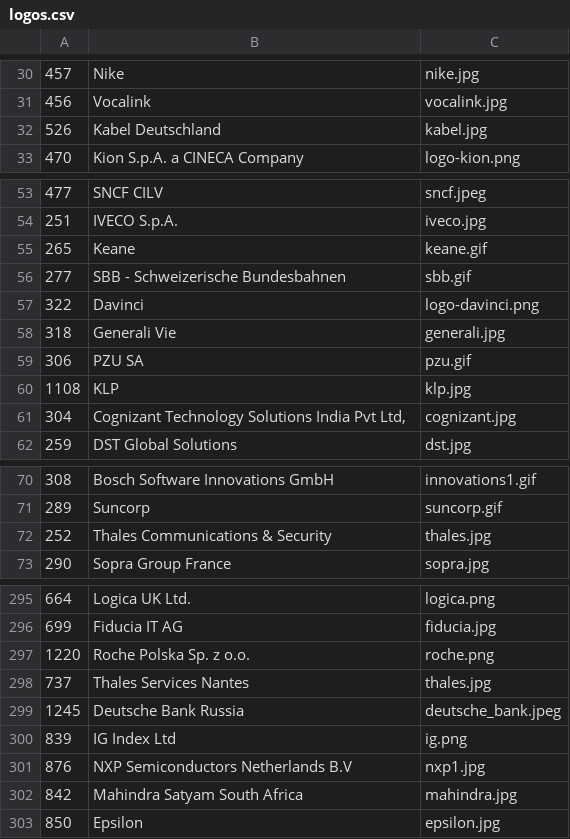
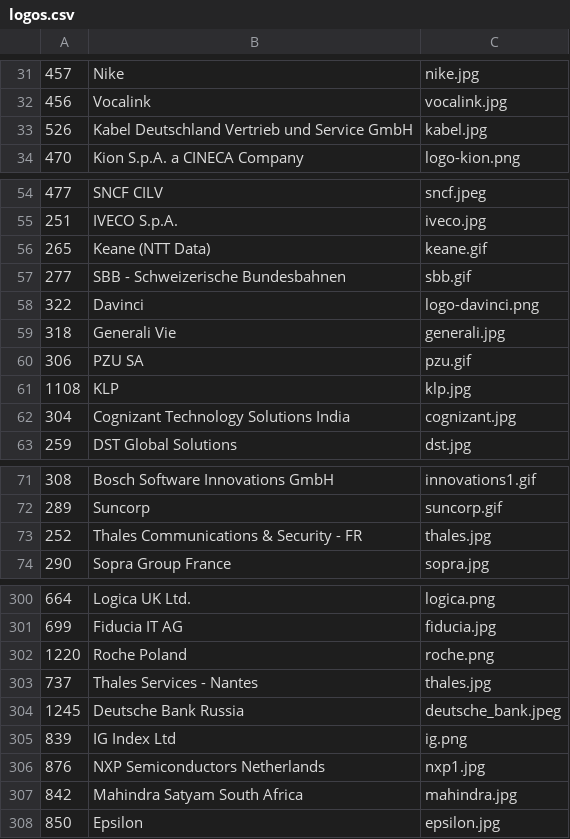
Before and after one commit to SonarSource/websites, a CSV file: _scripts/logos.csv, drawn as a sheet; only a part is shown, gaps mark what is left out; the diff covers the shown part only.

```diff
--- a/_scripts/logos.csv
+++ b/_scripts/logos.csv
@@ -31,3 +32,3 @@
 "456","Vocalink","vocalink.jpg"
-"526","Kabel Deutschland","kabel.jpg"
+"526","Kabel Deutschland Vertrieb und Service GmbH","kabel.jpg"
 "470","Kion S.p.A. a CINECA Company","logo-kion.png"
@@ -54,3 +55,3 @@
 "251","IVECO S.p.A.","iveco.jpg"
-"265","Keane","keane.gif"
+"265","Keane (NTT Data)","keane.gif"
 "277","SBB - Schweizerische Bundesbahnen","sbb.gif"
@@ -60,3 +61,3 @@
 "1108","KLP","klp.jpg"
-"304","Cognizant Technology Solutions India Pvt Ltd,","cognizant.jpg"
+"304","Cognizant Technology Solutions India","cognizant.jpg"
 "259","DST Global Solutions","dst.jpg"
@@ -71,3 +72,3 @@
 "289","Suncorp","suncorp.gif"
-"252","Thales Communications & Security","thales.jpg"
+"252","Thales Communications & Security - FR","thales.jpg"
 "290","Sopra Group France","sopra.jpg"
@@ -296,7 +301,7 @@
 "699","Fiducia IT AG","fiducia.jpg"
-"1220","Roche Polska Sp. z o.o.","roche.png"
-"737","Thales Services Nantes","thales.jpg"
+"1220","Roche Poland","roche.png"
+"737","Thales Services - Nantes","thales.jpg"
 "1245","Deutsche Bank Russia","deutsche_bank.jpeg"
 "839","IG Index Ltd","ig.png"
-"876","NXP Semiconductors Netherlands B.V","nxp1.jpg"
+"876","NXP Semiconductors Netherlands","nxp1.jpg"
 "842","Mahindra Satyam South Africa","mahindra.jpg"
```
Also changed, not shown: 11 added rows, 1 removed row and 9 edited cells elsewhere in this file, 17 other files.
